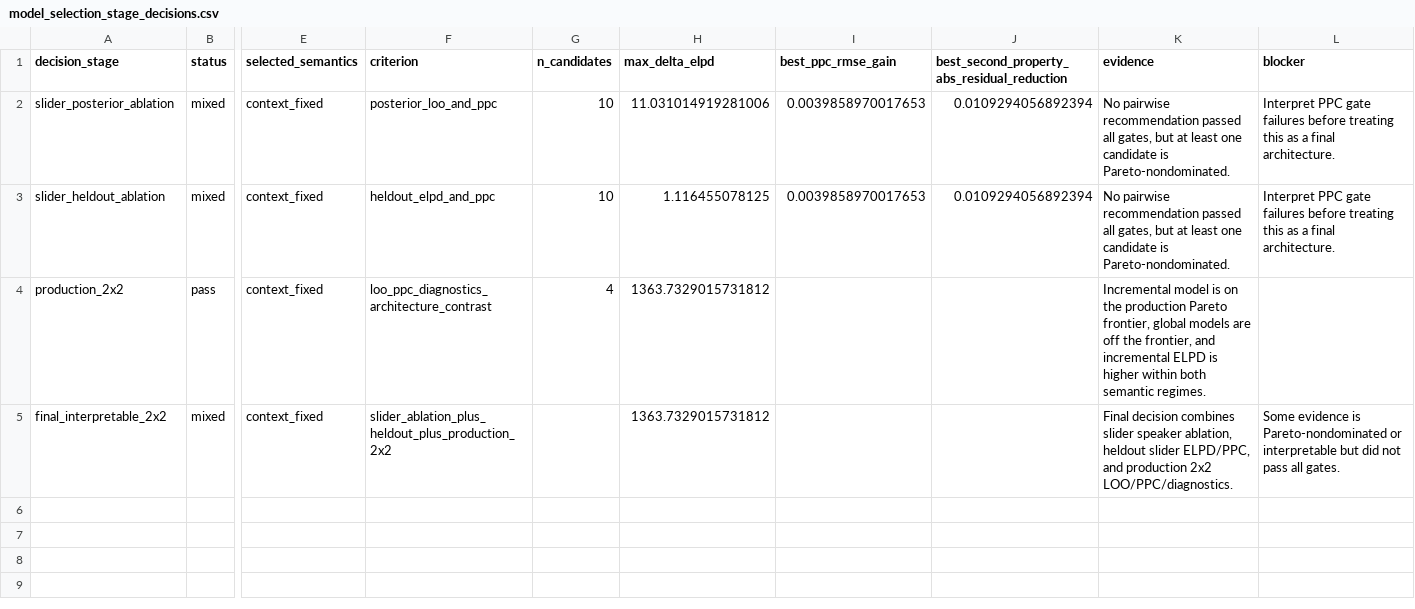
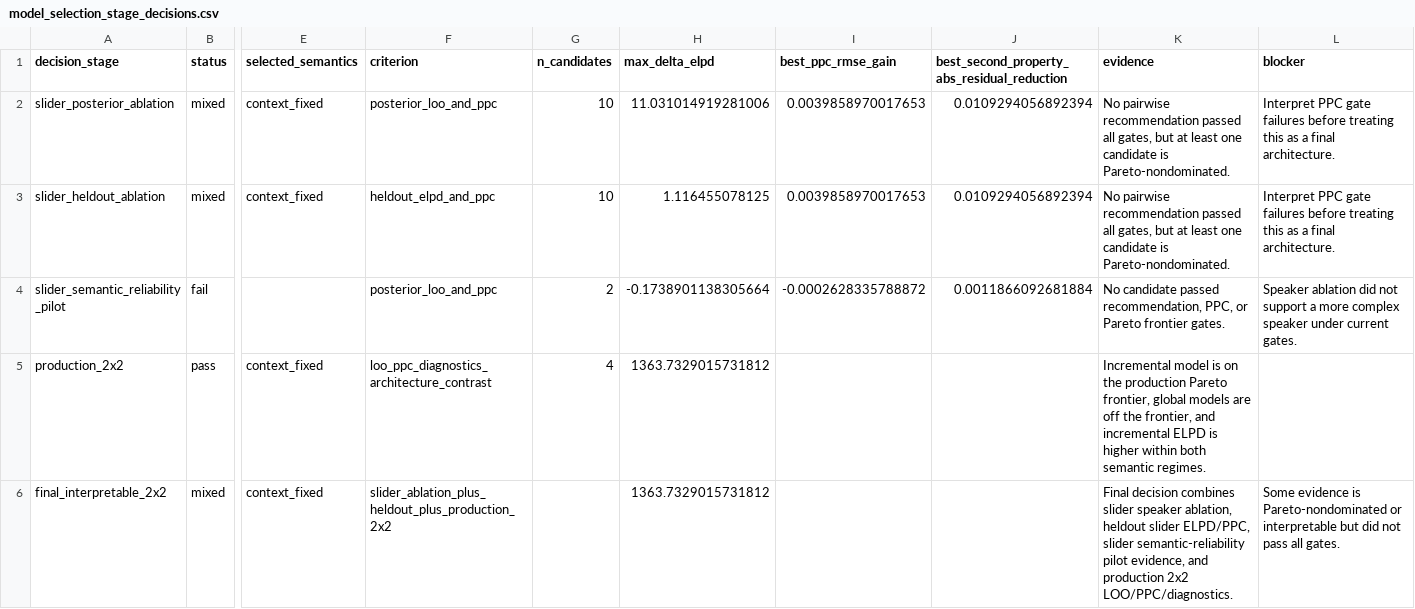
Before and after one commit to HeningWang/numpyro_adjective_modelling, a CSV file: analysis/results_model_selection/stats/model_selection_stage_decisions.csv, drawn as a sheet; only a part is shown, gaps mark what is left out; addresses are those after the commit; rows hold the shown columns only; the diff names each change by its address in the sheet, - before the commit and + after, or states it on an @@ line.

```diff
--- a/analysis/results_model_selection/stats/model_selection_stage_decisions.csv
+++ b/analysis/results_model_selection/stats/model_selection_stage_decisions.csv
+row 4: slider_semantic_reliability_pilot | fail |  | posterior_loo_and_ppc | 2 | -0.1738901138305664 | -0.0002628335788872 | 0.0011866092681884 | No candidate passed recommendation, PPC, or Pareto frontier gates. | Speaker ablation did not support a more complex speaker under current gates.
-K6 (evidence): …slider ELPD/PPC, and production…
+K6 (evidence): …slider ELPD/PPC, slider semantic-reliability pilot evidence, and production…
```
Also changed, not shown: analysis/results_model_selection/stats/model_selection_candidate_scores.csv, analysis/results_model_selection/stats/model_selection_evidence_status.csv, 21 other files.
